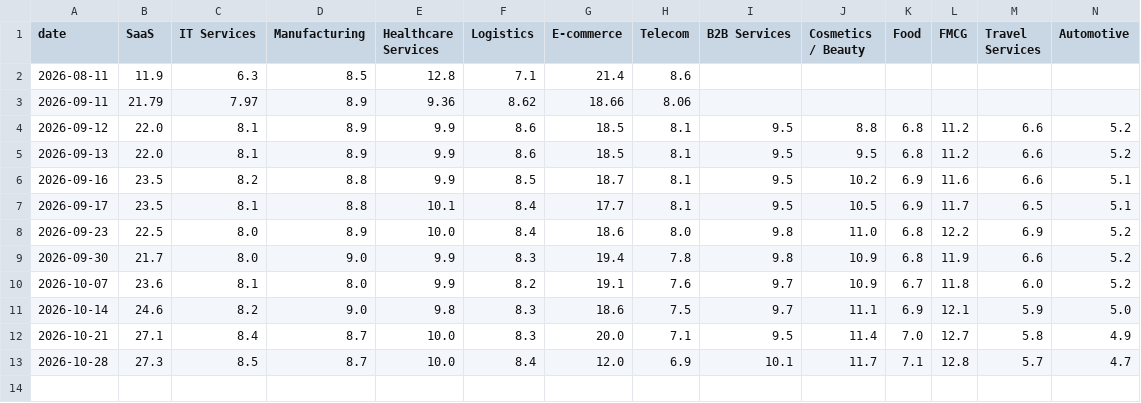
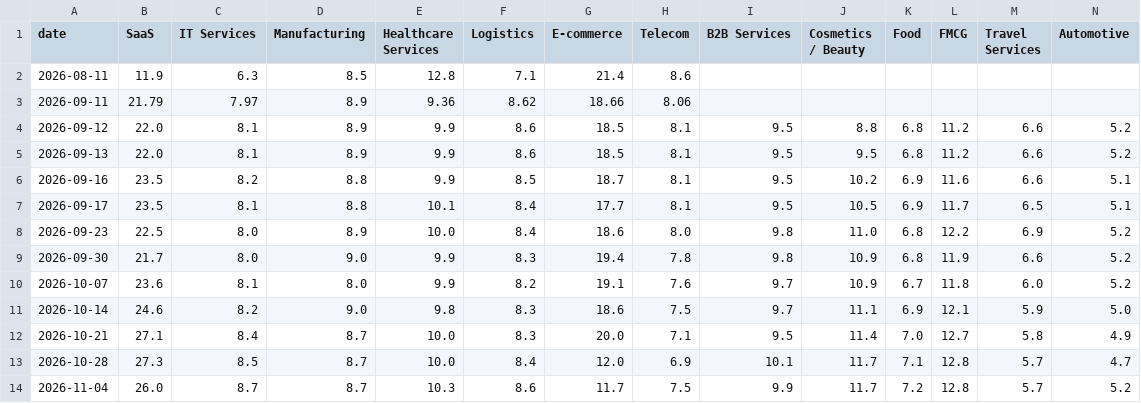
Before and after one commit to VU-13/mktdta-public, a CSV file: history_wide.csv, drawn as a sheet; only a part is shown; rows hold the shown columns only; the diff names each change by its address in the sheet, - before the commit and + after, or states it on an @@ line.

```diff
--- a/history_wide.csv
+++ b/history_wide.csv
+row 14: 2026-11-04 | 26.0 | 8.7 | 8.7 | 10.3 | 8.6 | 11.7 | 7.5 | 9.9 | 11.7 | 7.2 | 12.8 | 5.7 | 5.2
```
Also changed, not shown: history.csv.
